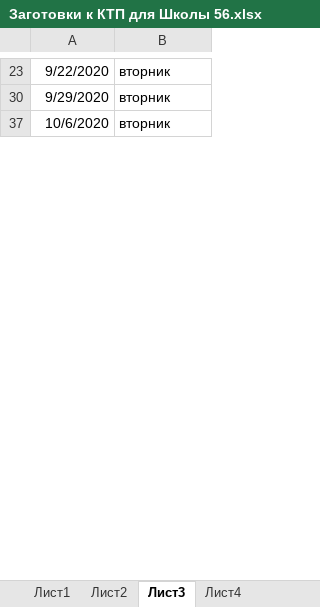
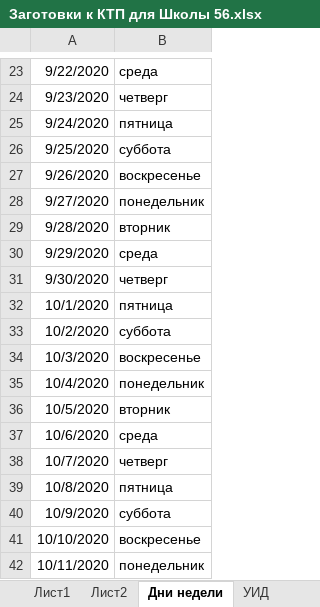
Before and after one commit to polydora/Lab-processings, an Excel workbook: КТП/КТП 56 школа/Заготовки к КТП для Школы 56.xlsx, sheet Дни недели, drawn as a sheet; only a part is shown, gaps mark what is left out; values as stored, in another font and other column widths than the file's, no borders; the diff covers the shown part only; the diff names each change by its address in the sheet, - before the commit and + after, or states it on an @@ line.

```diff
--- a/КТП/КТП 56 школа/Заготовки к КТП для Школы 56.xlsx (sheet Дни недели)
+++ b/КТП/КТП 56 школа/Заготовки к КТП для Школы 56.xlsx (sheet Дни недели)
-sheet tab: Лист3
+sheet tab: Дни недели
-sheet tab: Лист4
+sheet tab: УИД
-B23: вторник
+B23: среда
+row 24: 9/23/2020 | четверг
+row 25: 9/24/2020 | пятница
+row 26: 9/25/2020 | суббота
+row 27: 9/26/2020 | воскресенье
+row 28: 9/27/2020 | понедельник
+row 29: 9/28/2020 | вторник
-B30: вторник
+B30: среда
+row 31: 9/30/2020 | четверг
+row 32: 10/1/2020 | пятница
+row 33: 10/2/2020 | суббота
+row 34: 10/3/2020 | воскресенье
+row 35: 10/4/2020 | понедельник
+row 36: 10/5/2020 | вторник
-B37: вторник
+B37: среда
+row 38: 10/7/2020 | четверг
+row 39: 10/8/2020 | пятница
+row 40: 10/9/2020 | суббота
+row 41: 10/10/2020 | воскресенье
+row 42: 10/11/2020 | понедельник
```
Also changed, not shown: 237 added rows, 17 hidden or unhidden rows and 40 edited cells elsewhere in this sheet, sheet УИД, other sheet tabs, 3 other files.
